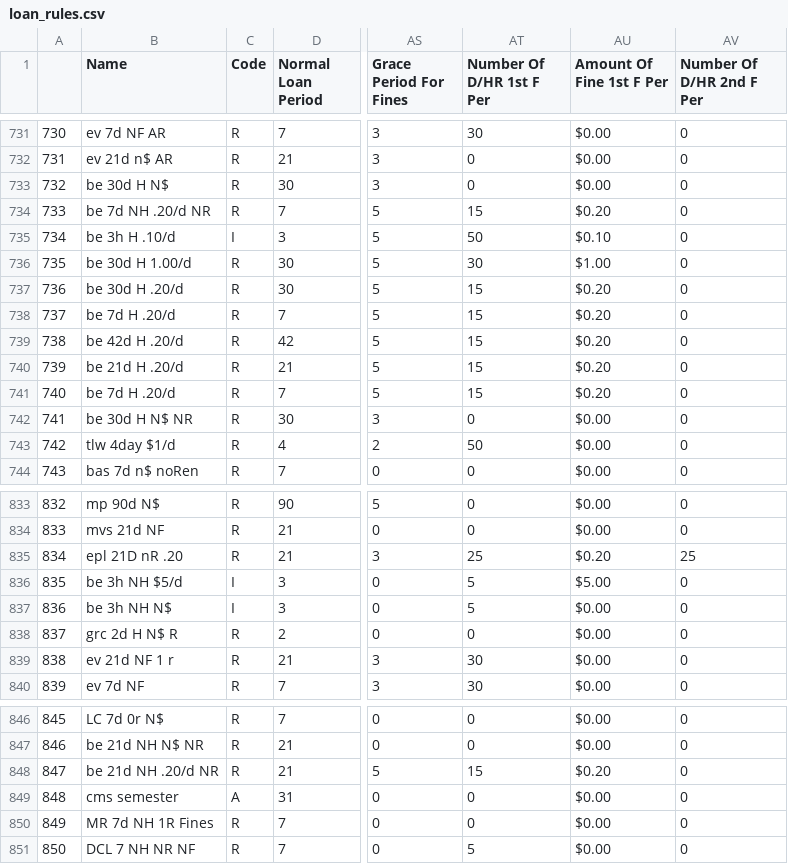
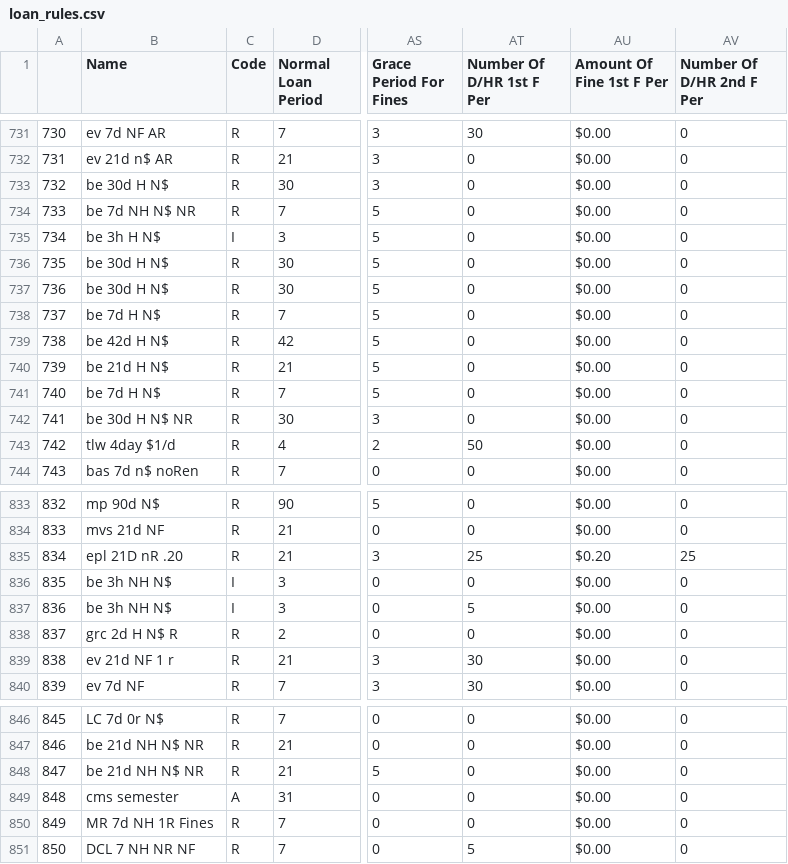
Before and after one commit to MarmotLibraryNetwork/sierraloanrules, a CSV file: loan_rules.csv, drawn as a sheet; only a part is shown, gaps mark what is left out; the diff names each change by its address in the sheet, - before the commit and + after, or states it on an @@ line.

Commit message:
Bemis fine free, resource sharing length shorten

```diff
--- a/loan_rules.csv
+++ b/loan_rules.csv
-B734 (Name): be 7d NH .20/d NR
+B734 (Name): be 7d NH N$ NR
-AT734 (Number Of D/HR 1st F Per): 15
+AT734 (Number Of D/HR 1st F Per): 0
-AU734 (Amount Of Fine 1st F Per): $0.20
+AU734 (Amount Of Fine 1st F Per): $0.00
-B735 (Name): be 3h H .10/d
+B735 (Name): be 3h H N$
-AT735 (Number Of D/HR 1st F Per): 50
+AT735 (Number Of D/HR 1st F Per): 0
-AU735 (Amount Of Fine 1st F Per): $0.10
+AU735 (Amount Of Fine 1st F Per): $0.00
-B736 (Name): be 30d H 1.00/d
+B736 (Name): be 30d H N$
-AT736 (Number Of D/HR 1st F Per): 30
+AT736 (Number Of D/HR 1st F Per): 0
-AU736 (Amount Of Fine 1st F Per): $1.00
+AU736 (Amount Of Fine 1st F Per): $0.00
-B737 (Name): be 30d H .20/d
+B737 (Name): be 30d H N$
-AT737:AT741 (Number Of D/HR 1st F Per): 15
+AT737:AT741 (Number Of D/HR 1st F Per): 0
-AU737:AU741 (Amount Of Fine 1st F Per): $0.20
+AU737:AU741 (Amount Of Fine 1st F Per): $0.00
-B738 (Name): be 7d H .20/d
+B738 (Name): be 7d H N$
-B739 (Name): be 42d H .20/d
+B739 (Name): be 42d H N$
-B740 (Name): be 21d H .20/d
+B740 (Name): be 21d H N$
-B741 (Name): be 7d H .20/d
+B741 (Name): be 7d H N$
-B836 (Name): be 3h NH $5/d
+B836 (Name): be 3h NH N$
-AT836 (Number Of D/HR 1st F Per): 5
+AT836 (Number Of D/HR 1st F Per): 0
-AU836 (Amount Of Fine 1st F Per): $5.00
+AU836 (Amount Of Fine 1st F Per): $0.00
-B848 (Name): be 21d NH .20/d NR
+B848 (Name): be 21d NH N$ NR
-AT848 (Number Of D/HR 1st F Per): 15
+AT848 (Number Of D/HR 1st F Per): 0
-AU848 (Amount Of Fine 1st F Per): $0.20
+AU848 (Amount Of Fine 1st F Per): $0.00
```
Also changed, not shown: 1 other file.
